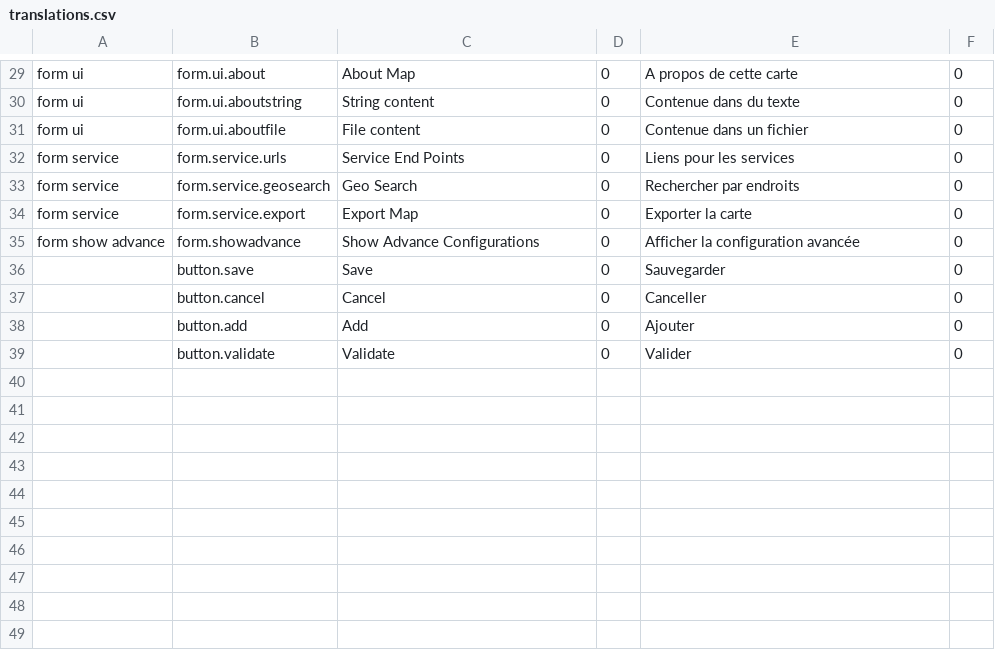
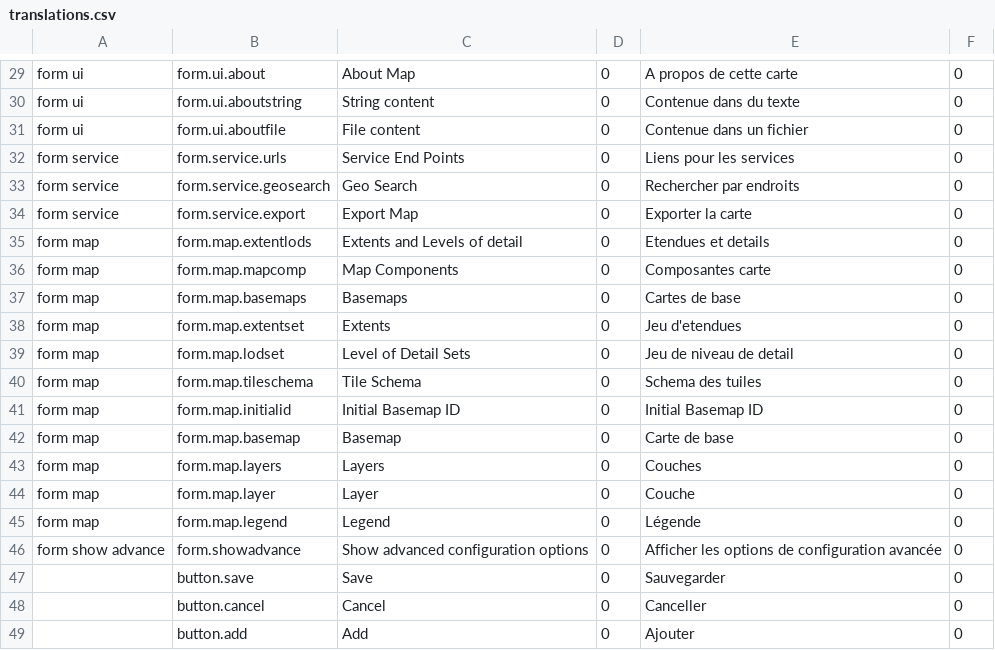
Before and after one commit to fgpv-vpgf/fgpa-apgf, a CSV file: src/locales/translations.csv, drawn as a sheet; only a part is shown, gaps mark what is left out; the shorter side is filled out with more unchanged rows.

Commit message:
feat(form): Add map form
Closes #61

```diff
--- a/src/locales/translations.csv
+++ b/src/locales/translations.csv
@@ -34,3 +34,14 @@ form service,form.service.geosearch,Geo Search,0,Rechercher par endroits,0
 form service,form.service.export,Export Map,0,Exporter la carte,0
-form show advance,form.showadvance,Show Advance Configurations,0,Afficher la configuration avancée,0
+form map,form.map.extentlods,Extents and Levels of detail,0,Etendues et details,0
+form map,form.map.mapcomp,Map Components,0,Composantes carte,0
+form map,form.map.basemaps,Basemaps,0,Cartes de base,0
+form map,form.map.extentset,Extents,0,Jeu d'etendues,0
+form map,form.map.lodset,Level of Detail Sets,0,Jeu de niveau de detail,0
+form map,form.map.tileschema,Tile Schema,0,Schema des tuiles,0
+form map,form.map.initialid,Initial Basemap ID,0,Initial Basemap ID,0
+form map,form.map.basemap,Basemap,0,Carte de base,0
+form map,form.map.layers,Layers,0,Couches,0
+form map,form.map.layer,Layer,0,Couche,0
+form map,form.map.legend,Legend,0,Légende,0
+form show advance,form.showadvance,Show advanced configuration options,0,Afficher les options de configuration avancée,0
 ,button.save,Save,0,Sauvegarder,0
```
Also changed, not shown: 19 other files.
